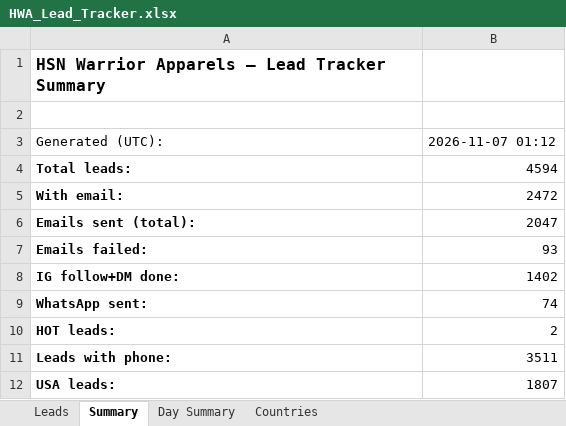
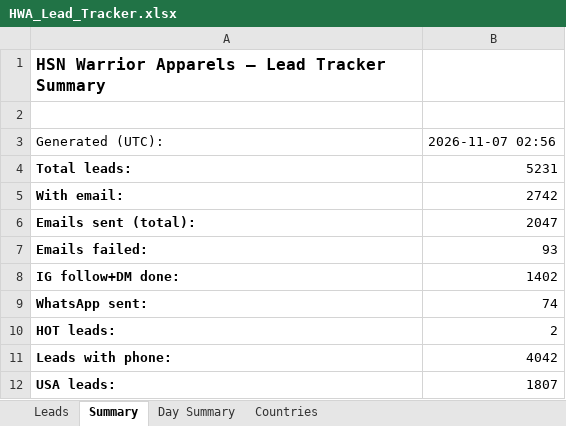
Before and after one commit to hsnwarriorapparel-dot/hsn-business, an Excel workbook: HWA_Lead_Tracker.xlsx, sheet Summary, drawn as a sheet; values as stored, in another font and other column widths than the file's, no borders; the diff names each change by its address in the sheet, - before the commit and + after, or states it on an @@ line.

```diff
--- a/HWA_Lead_Tracker.xlsx (sheet Summary)
+++ b/HWA_Lead_Tracker.xlsx (sheet Summary)
-B3: 2026-11-07 01:12
+B3: 2026-11-07 02:56
-B4: 4594
+B4: 5231
-B5: 2472
+B5: 2742
-B11: 3511
+B11: 4042
```
Also changed, not shown: sheet Leads, sheet Countries, 1 other file.
